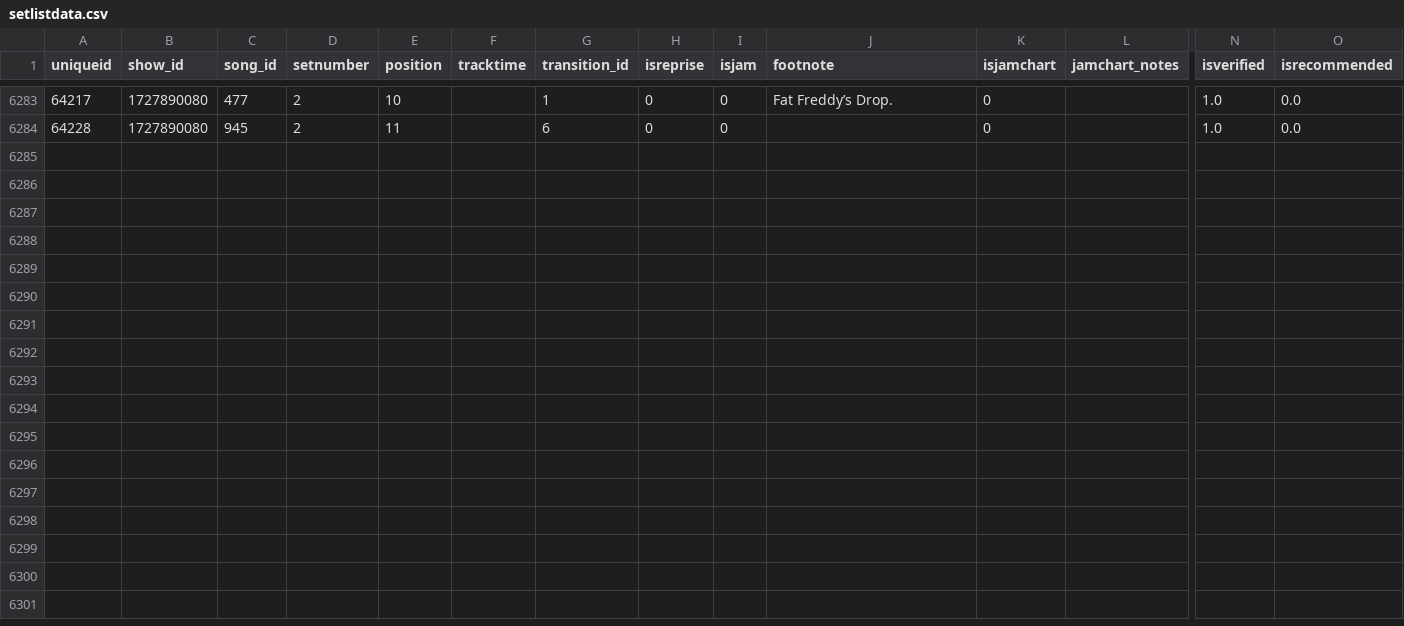
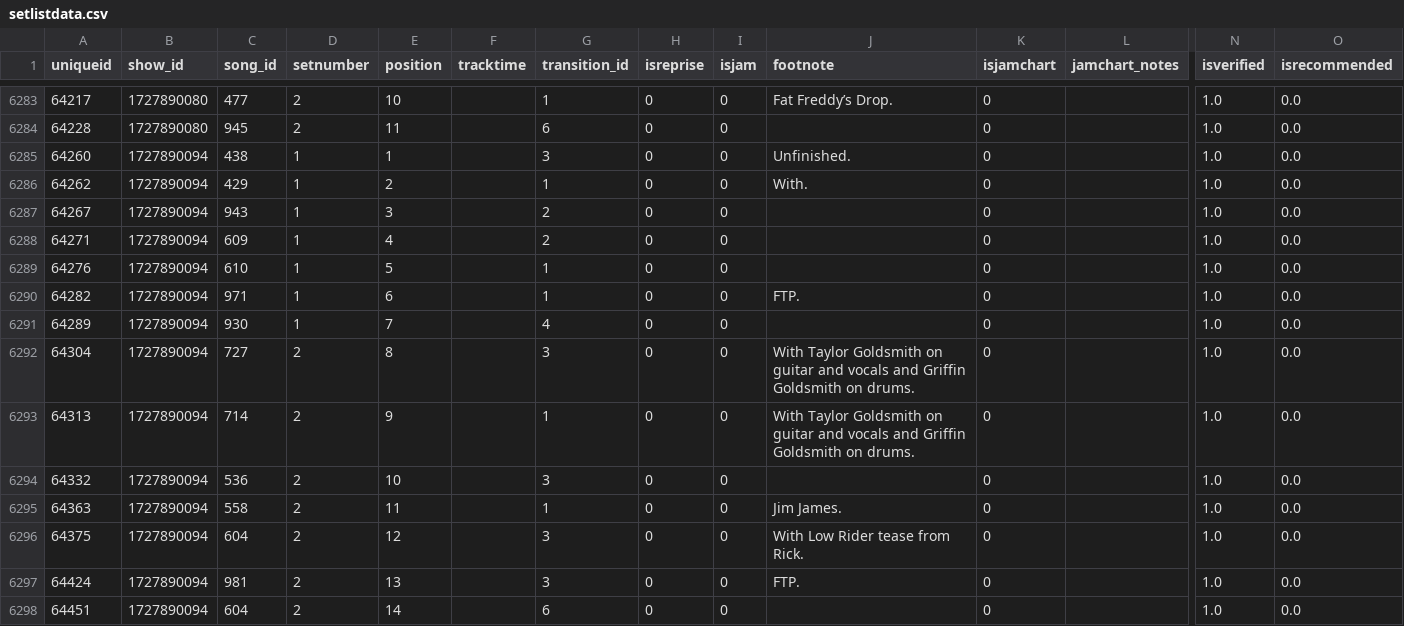
Before and after one commit to connorkitchings/Concerts, a CSV file: Data/Goose/From Web/setlistdata.csv, drawn as a sheet; only a part is shown, gaps mark what is left out; rows hold the shown columns only; the diff names each change by its address in the sheet, - before the commit and + after, or states it on an @@ line.

```diff
--- a/Data/Goose/From Web/setlistdata.csv
+++ b/Data/Goose/From Web/setlistdata.csv
+row 6285: 64260 | 1727890094 | 438 | 1 | 1 |  | 3 | 0 | 0 | Unfinished. | 0 |  | 1.0 | 0.0
+row 6286: 64262 | 1727890094 | 429 | 1 | 2 |  | 1 | 0 | 0 | With. | 0 |  | 1.0 | 0.0
+row 6287: 64267 | 1727890094 | 943 | 1 | 3 |  | 2 | 0 | 0 |  | 0 |  | 1.0 | 0.0
+row 6288: 64271 | 1727890094 | 609 | 1 | 4 |  | 2 | 0 | 0 |  | 0 |  | 1.0 | 0.0
+row 6289: 64276 | 1727890094 | 610 | 1 | 5 |  | 1 | 0 | 0 |  | 0 |  | 1.0 | 0.0
+row 6290: 64282 | 1727890094 | 971 | 1 | 6 |  | 1 | 0 | 0 | FTP. | 0 |  | 1.0 | 0.0
+row 6291: 64289 | 1727890094 | 930 | 1 | 7 |  | 4 | 0 | 0 |  | 0 |  | 1.0 | 0.0
+row 6292: 64304 | 1727890094 | 727 | 2 | 8 |  | 3 | 0 | 0 | With Taylor Goldsmith on guitar and vocals and Griffin Goldsmith on drums. | 0 |  | 1.0 | 0.0
+row 6293: 64313 | 1727890094 | 714 | 2 | 9 |  | 1 | 0 | 0 | With Taylor Goldsmith on guitar and vocals and Griffin Goldsmith on drums. | 0 |  | 1.0 | 0.0
+row 6294: 64332 | 1727890094 | 536 | 2 | 10 |  | 3 | 0 | 0 |  | 0 |  | 1.0 | 0.0
+row 6295: 64363 | 1727890094 | 558 | 2 | 11 |  | 1 | 0 | 0 | Jim James. | 0 |  | 1.0 | 0.0
+row 6296: 64375 | 1727890094 | 604 | 2 | 12 |  | 3 | 0 | 0 | With Low Rider tease from Rick. | 0 |  | 1.0 | 0.0
+row 6297: 64424 | 1727890094 | 981 | 2 | 13 |  | 3 | 0 | 0 | FTP. | 0 |  | 1.0 | 0.0
+row 6298: 64451 | 1727890094 | 604 | 2 | 14 |  | 6 | 0 | 0 |  | 0 |  | 1.0 | 0.0
```
Also changed, not shown: Data/Goose/From Web/showdata.csv, Data/Goose/From Web/songdata.csv, 3 other files.
